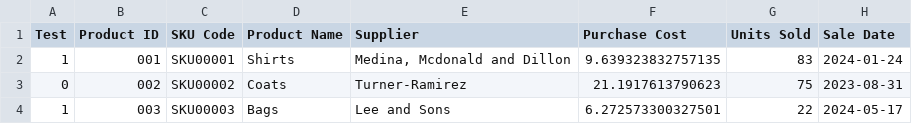
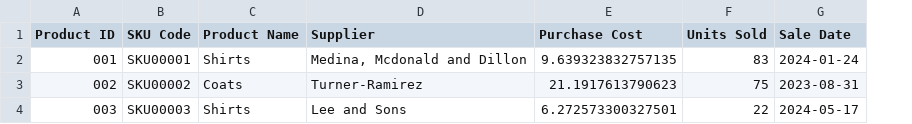
Before and after one commit to NicolasCarboni/Carboni_Thesis, a CSV file: data/uploaded/reduced_completed_sales_dataset.csv, drawn as a sheet; only a part is shown; removed rows and columns are numbered as before the commit, all else as after; the diff names each change by its address in the sheet, - before the commit and + after, or states it on an @@ line.

```diff
--- a/data/uploaded/reduced_completed_sales_dataset.csv
+++ b/data/uploaded/reduced_completed_sales_dataset.csv
-column A (Test), rows 2-4: 1 | 0 | 1
-C4 (Product Name): Bags
+C4 (Product Name): Shirts
```
Also changed, not shown: 2 other files.
